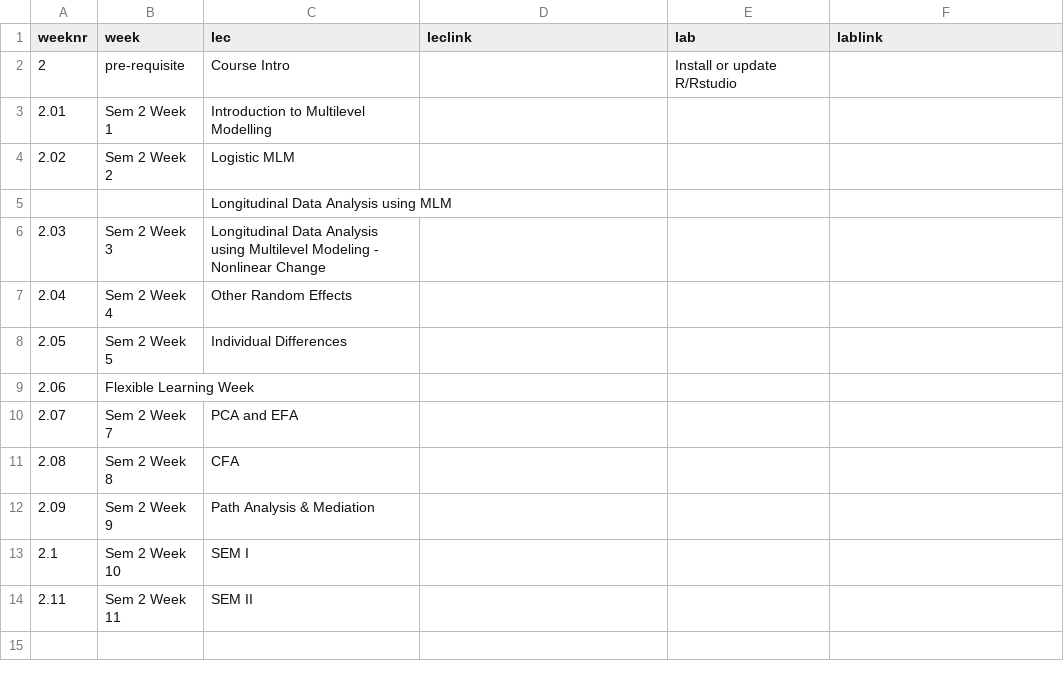
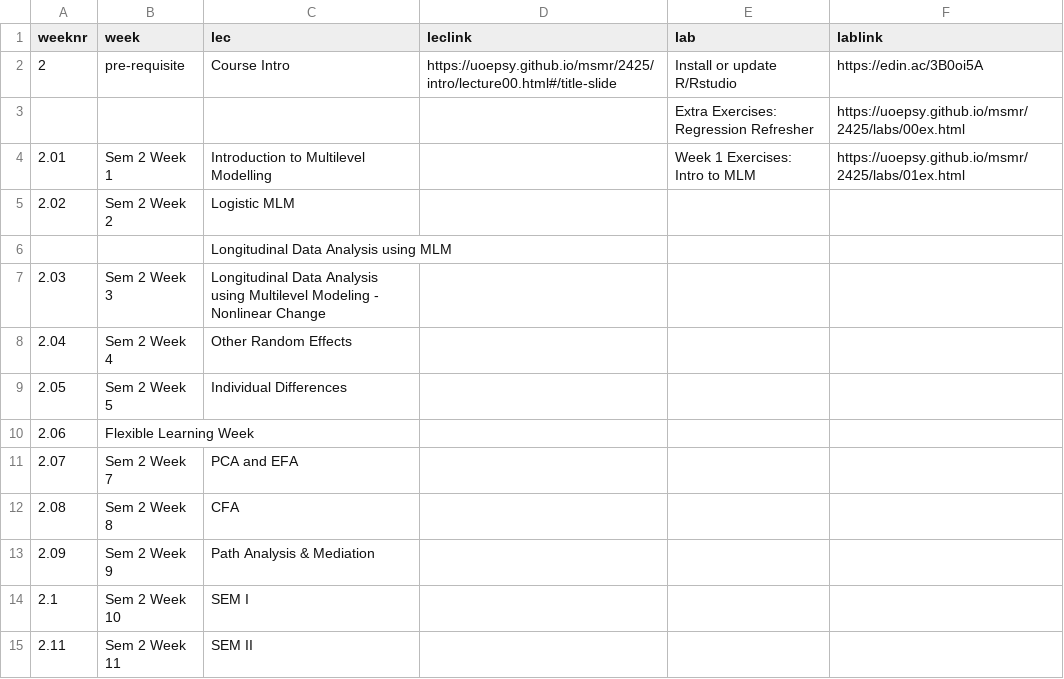
Before and after one commit to uoepsy/msmr, a CSV file: docs/2425/course_materials.csv, drawn as a sheet.

```diff
--- a/docs/2425/course_materials.csv
+++ b/docs/2425/course_materials.csv
@@ -1,4 +1,5 @@
 weeknr,week,lec,leclink,lab,lablink
-2,pre-requisite,Course Intro,,Install or update R/Rstudio,
-2.01,Sem 2 Week 1,Introduction to Multilevel Modelling,,,
+2,pre-requisite,Course Intro,https://uoepsy.github.io/msmr/2425/intro/lecture00.html#/title-slide,Install or update R/Rstudio,https://edin.ac/3B0oi5A
+,,,,Extra Exercises: Regression Refresher,https://uoepsy.github.io/msmr/2425/labs/00ex.html
+2.01,Sem 2 Week 1,Introduction to Multilevel Modelling,,Week 1 Exercises: Intro to MLM,https://uoepsy.github.io/msmr/2425/labs/01ex.html
 2.02,Sem 2 Week 2,Logistic MLM,,,
```
Also changed, not shown: 1 other file.
